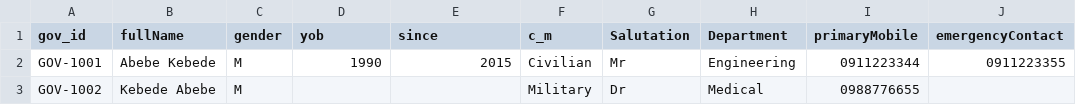
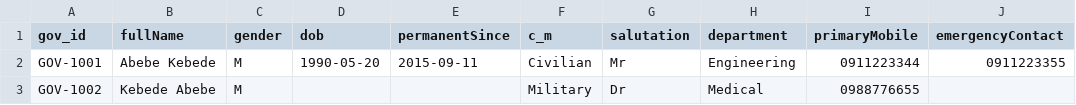
Before and after one commit to eyuelkebede20/homichoclinic, a CSV file: public/sample.csv, drawn as a sheet; only a part is shown; the diff names each change by its address in the sheet, - before the commit and + after, or states it on an @@ line.

Commit message:
refactor: rename fields to dob and permanentSince, use precise date math for discounts

```diff
--- a/public/sample.csv
+++ b/public/sample.csv
-D1: yob
+D1: dob
-E1: since
+E1: permanentSince
-G1: Salutation
+G1: salutation
-H1: Department
+H1: department
-D2 (dob): 1990
+D2 (dob): 1990-05-20
-E2 (permanentSince): 2015
+E2 (permanentSince): 2015-09-11
```
Also changed, not shown: 11 other files.
